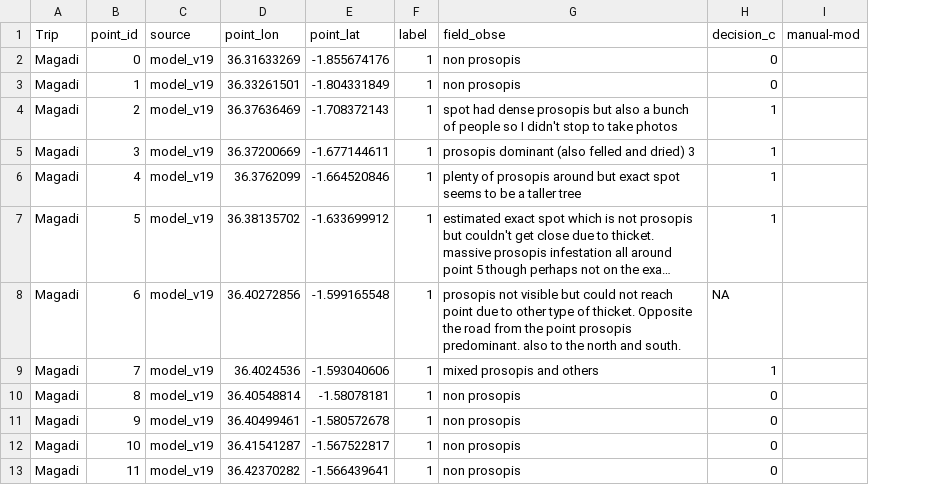
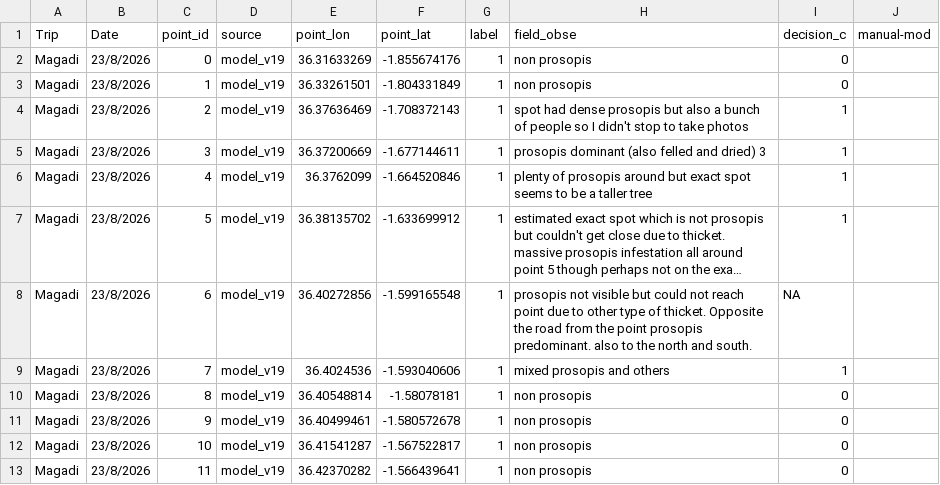
Before and after one commit to grabmana/prosopis-watch, a CSV file: Ground_truth_data/trips_gps_points.csv, drawn as a sheet; only a part is shown; long unchanged cells end in …; the diff names each change by its address in the sheet, - before the commit and + after, or states it on an @@ line.

```diff
--- a/Ground_truth_data/trips_gps_points.csv
+++ b/Ground_truth_data/trips_gps_points.csv
+column B (Date), rows 2-13: all 23/8/2026
```
Also changed, not shown: 1 other file.
